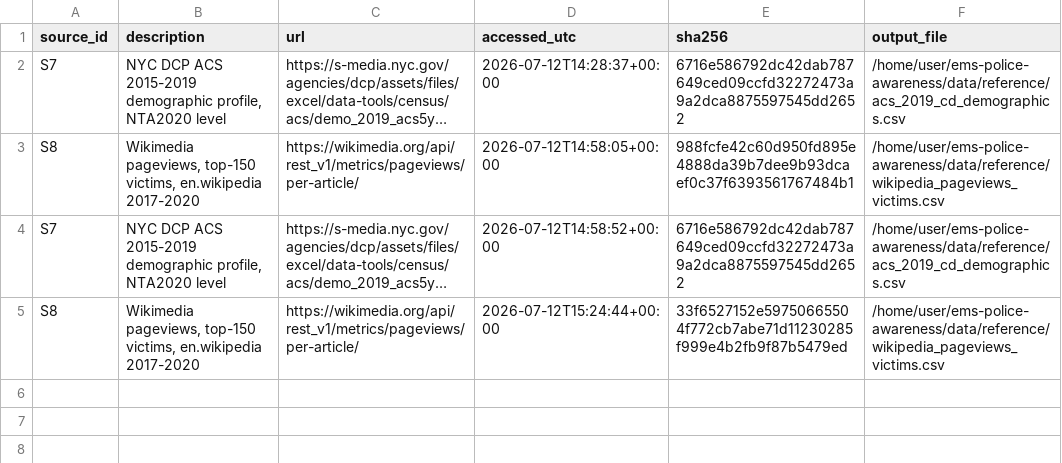
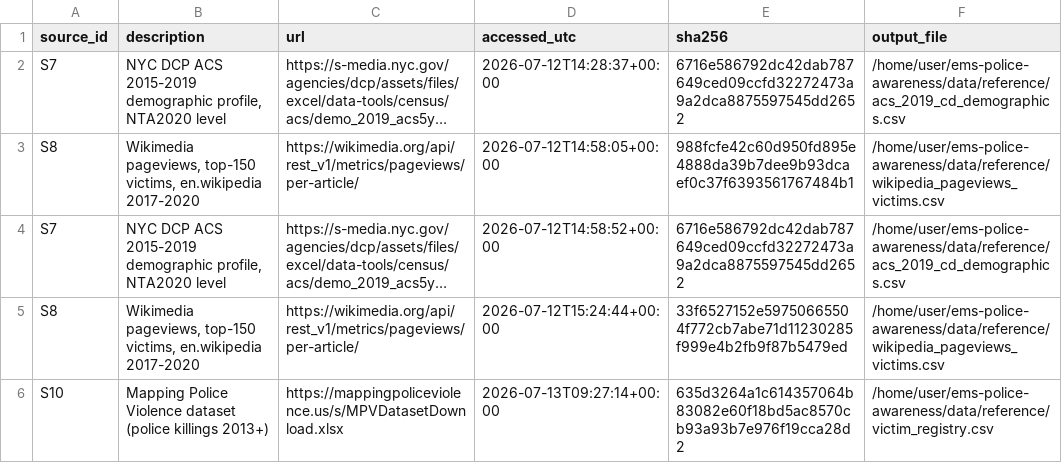
Before and after one commit to AbrahimMahmud/ems-police-awareness, a CSV file: data/reference/data_sources.csv, drawn as a sheet; long unchanged cells end in …; the diff names each change by its address in the sheet, - before the commit and + after, or states it on an @@ line.

Commit message:
Add CAI pipeline: victim registry, component fetchers, index construction
10: victim registry from Mapping Police Violence (13,241 killings
2013-2024 incl. non-shootings, race codes, WaPo cross-check, Wikipedia
article links). 11: GDELT news (2017+, API floor) and TV (2015+)
supply-tier fetchers plus extended Wikipedia pageviews 2015-2024.
12: CAI construction per frozen rules with validation battery.

```diff
--- a/data/reference/data_sources.csv
+++ b/data/reference/data_sources.csv
+row 6: S10 | Mapping Police Violence dataset (police killings 2013+) | https://mappingpoliceviolence.us/s/MPVDatasetDownload.xlsx | 2026-07-13T09:27:14+00:00 | 635d3264a1c614357064b83082e60f18bd5ac8570cb93a93b7e976f19cca28d2 | /home/user/ems-police-awareness/data/reference/victim_registry.csv
```
Also changed, not shown: 4 other files.
